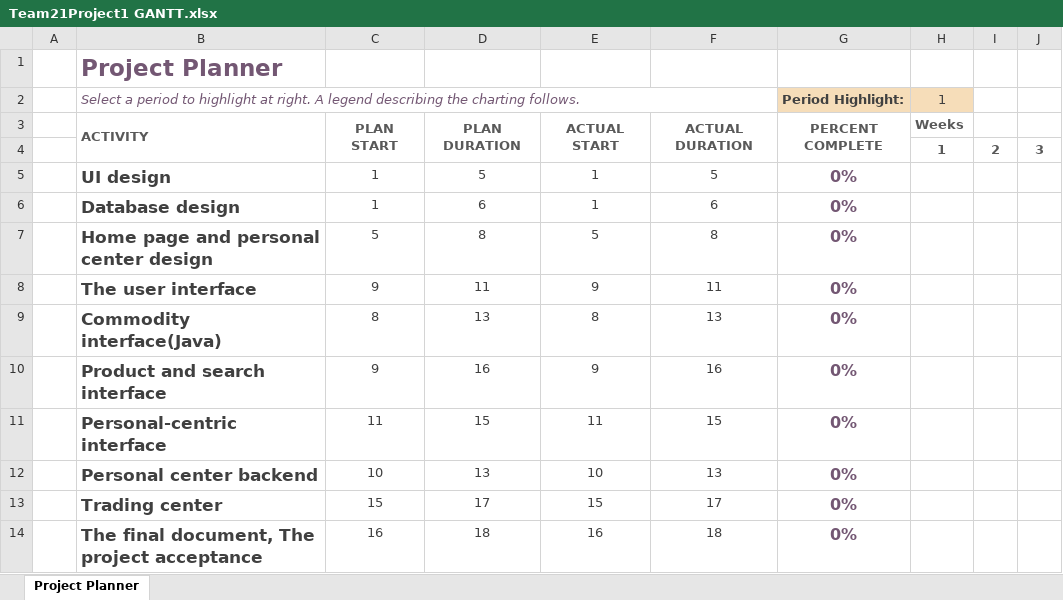
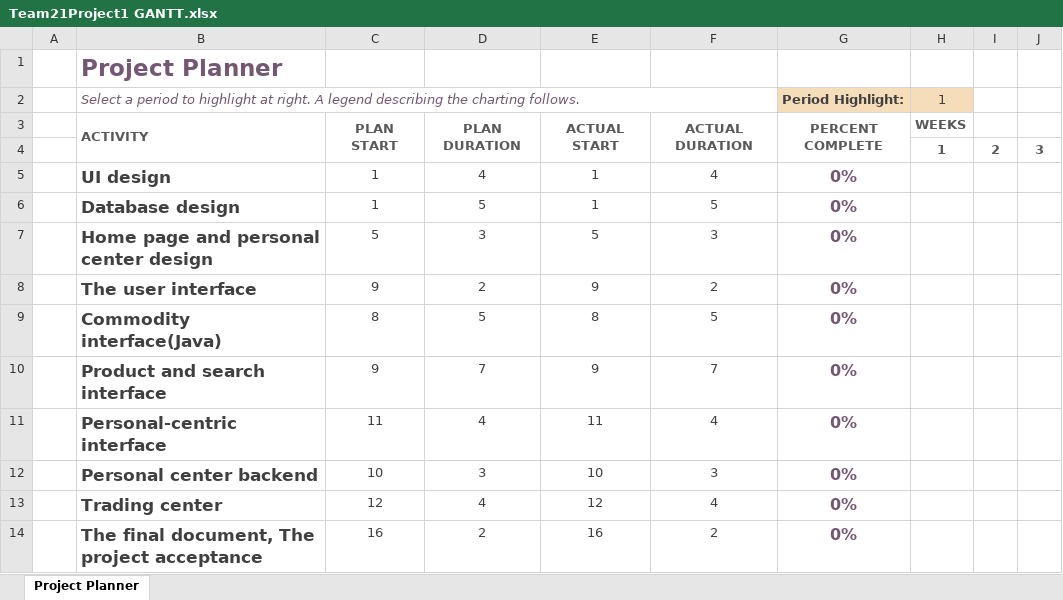
Before and after one commit to Team21st/PublicFiles, an Excel workbook: GANTT/Team21Project1 GANTT.xlsx, sheet Project Planner, drawn as a sheet; only a part is shown; values as stored, in another font and other column widths than the file's, no borders; conditional formats not drawn; the diff names each change by its address in the sheet, - before the commit and + after, or states it on an @@ line.

```diff
--- a/GANTT/Team21Project1 GANTT.xlsx (sheet Project Planner)
+++ b/GANTT/Team21Project1 GANTT.xlsx (sheet Project Planner)
-H3 (1): Weeks
+H3 (1): WEEKS
-D5: 5
+D5: 4
-F5: 5
+F5: 4
-D6: 6
+D6: 5
-F6: 6
+F6: 5
-D7: 8
+D7: 3
-F7: 8
+F7: 3
-D8: 11
+D8: 2
-F8: 11
+F8: 2
-D9: 13
+D9: 5
-F9: 13
+F9: 5
-D10: 16
+D10: 7
-F10: 16
+F10: 7
-D11: 15
+D11: 4
-F11: 15
+F11: 4
-D12: 13
+D12: 3
-F12: 13
+F12: 3
-C13: 15
+C13: 12
-D13: 17
+D13: 4
-E13: 15
+E13: 12
-F13: 17
+F13: 4
-D14: 18
+D14: 2
-F14: 18
+F14: 2
```
Also changed, not shown: GANTT/Team21Project2 GANTT .xlsx.
